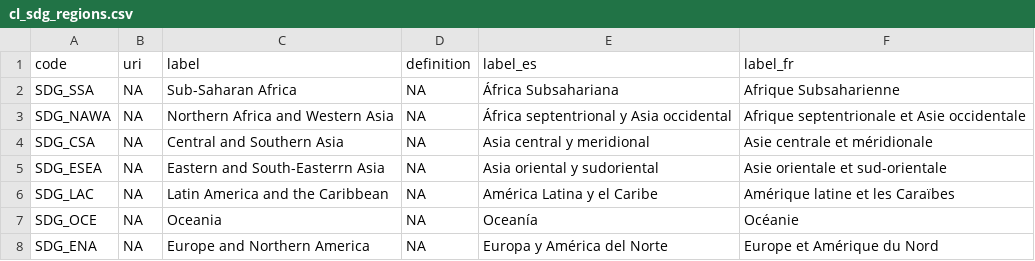
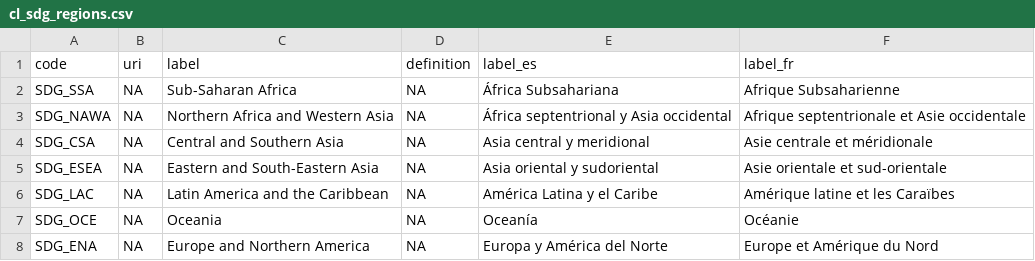
Before and after one commit to fdiwg/fdi-codelists, a CSV file: global/un/cl_sdg_regions.csv, drawn as a sheet.

Commit message:
Update cl_sdg_regions.csv

```diff
--- a/global/un/cl_sdg_regions.csv
+++ b/global/un/cl_sdg_regions.csv
@@ -4,3 +4,3 @@ SDG_NAWA,NA,Northern Africa and Western Asia,NA,África septentrional y Asia occ
 SDG_CSA,NA,Central and Southern Asia,NA,Asia central y meridional,Asie centrale et méridionale
-SDG_ESEA,NA,Eastern and South-Easterrn Asia,NA,Asia oriental y sudoriental,Asie orientale et sud-orientale
+SDG_ESEA,NA,Eastern and South-Eastern Asia,NA,Asia oriental y sudoriental,Asie orientale et sud-orientale
 SDG_LAC,NA,Latin America and the Caribbean,NA,América Latina y el Caribe,Amérique latine et les Caraïbes
```
